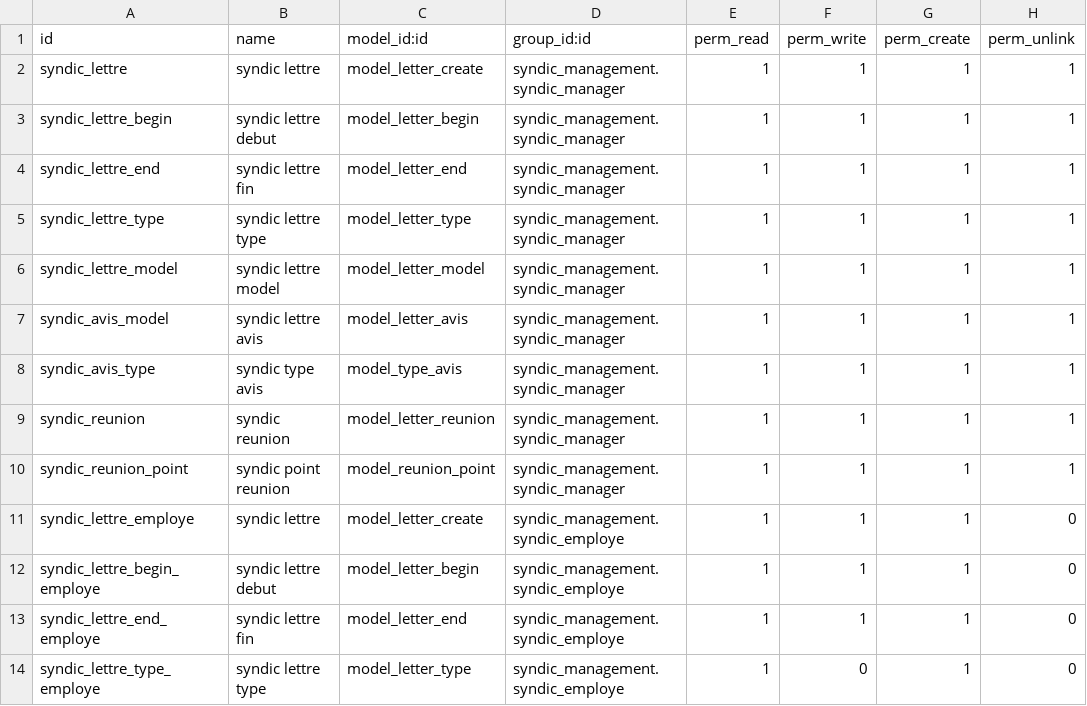
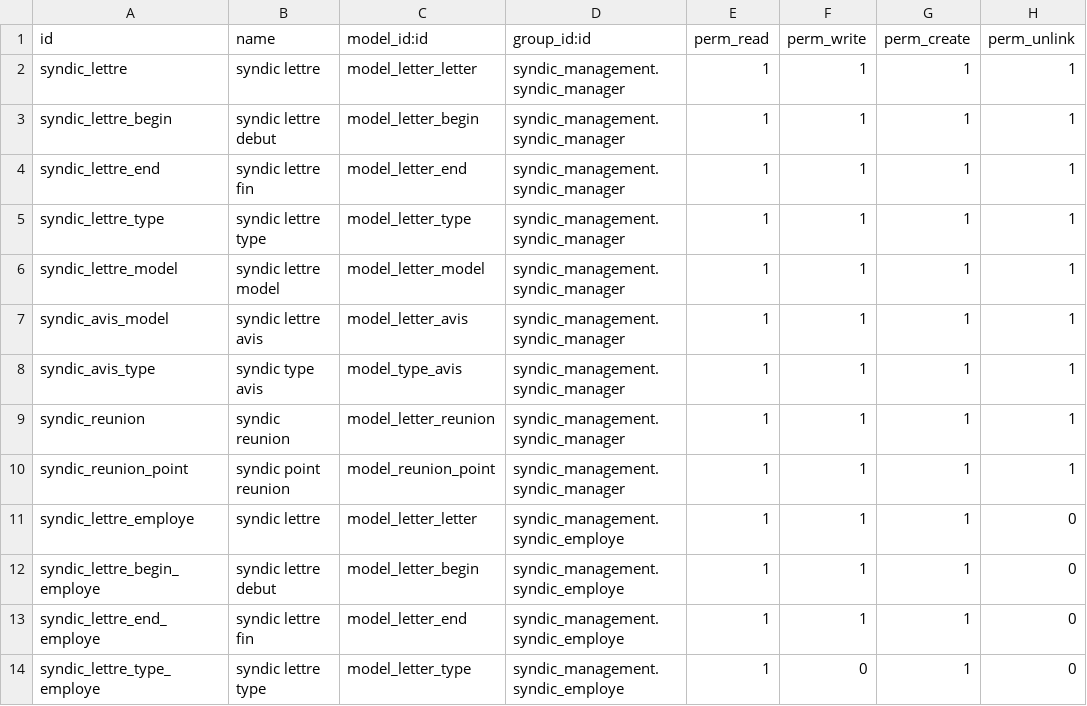
Before and after one commit to mva-odoo/syndic, a CSV file: syndic_letter/security/ir.model.access.csv, drawn as a sheet; only a part is shown.

Commit message:
remove pdf viewer change letter.create with letter.letter improve migration script

```diff
--- a/syndic_letter/security/ir.model.access.csv
+++ b/syndic_letter/security/ir.model.access.csv
@@ -1,3 +1,3 @@
 "id","name","model_id:id","group_id:id","perm_read","perm_write","perm_create","perm_unlink"
-"syndic_lettre","syndic lettre","model_letter_create","syndic_management.syndic_manager",1,1,1,1
+"syndic_lettre","syndic lettre","model_letter_letter","syndic_management.syndic_manager",1,1,1,1
 "syndic_lettre_begin","syndic lettre debut","model_letter_begin","syndic_management.syndic_manager",1,1,1,1
@@ -10,3 +10,3 @@
 "syndic_reunion_point","syndic point reunion","model_reunion_point","syndic_management.syndic_manager",1,1,1,1
-"syndic_lettre_employe","syndic lettre","model_letter_create","syndic_management.syndic_employe",1,1,1,0
+"syndic_lettre_employe","syndic lettre","model_letter_letter","syndic_management.syndic_employe",1,1,1,0
 "syndic_lettre_begin_employe","syndic lettre debut","model_letter_begin","syndic_management.syndic_employe",1,1,1,0
```
Also changed, not shown: 4 other files.
